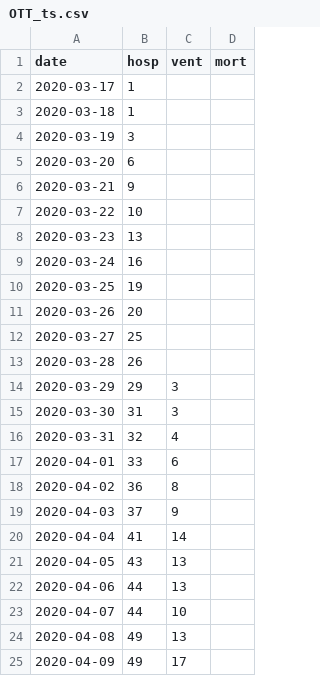
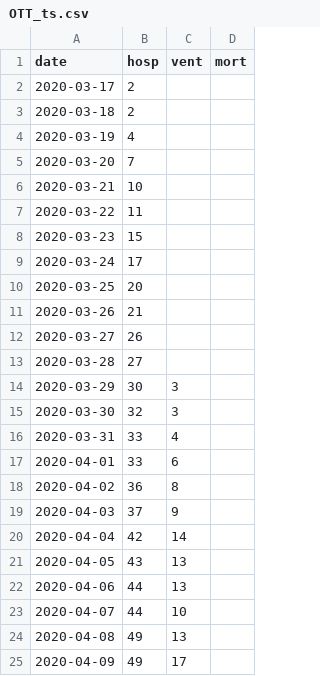
Before and after one commit to Big-Life-Lab/chime_sims-1, a CSV file: data/OTT_ts.csv, drawn as a sheet; only a part is shown; the diff covers the shown part only.

```diff
--- a/data/OTT_ts.csv
+++ b/data/OTT_ts.csv
@@ -1,17 +1,17 @@
 date,hosp,vent,mort
-2020-03-17,1,,
-2020-03-18,1,,
-2020-03-19,3,,
-2020-03-20,6,,
-2020-03-21,9,,
-2020-03-22,10,,
-2020-03-23,13,,
-2020-03-24,16,,
-2020-03-25,19,,
-2020-03-26,20,,
-2020-03-27,25,,
-2020-03-28,26,,
-2020-03-29,29,3,
-2020-03-30,31,3,
-2020-03-31,32,4,
+2020-03-17,2,,
+2020-03-18,2,,
+2020-03-19,4,,
+2020-03-20,7,,
+2020-03-21,10,,
+2020-03-22,11,,
+2020-03-23,15,,
+2020-03-24,17,,
+2020-03-25,20,,
+2020-03-26,21,,
+2020-03-27,26,,
+2020-03-28,27,,
+2020-03-29,30,3,
+2020-03-30,32,3,
+2020-03-31,33,4,
 2020-04-01,33,6,
@@ -19,3 +19,3 @@
 2020-04-03,37,9,
-2020-04-04,41,14,
+2020-04-04,42,14,
 2020-04-05,43,13,
```
Also changed, not shown: 5 added rows and 28 edited cells elsewhere in this file.
